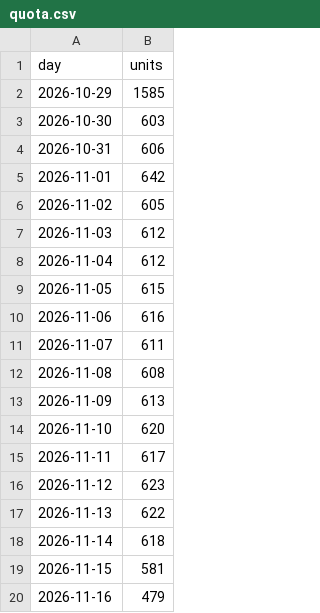
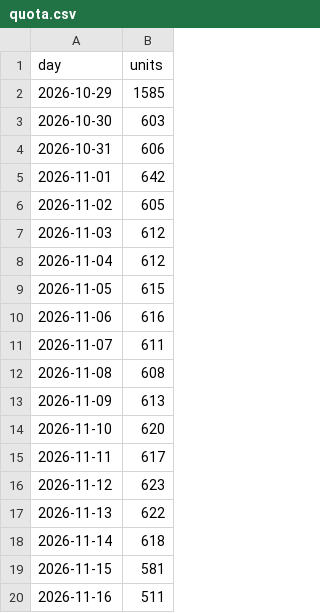
Before and after one commit to uyong4606-web/stellive-viewers, a CSV file: youtube/store/quota.csv, drawn as a sheet.

```diff
--- a/youtube/store/quota.csv
+++ b/youtube/store/quota.csv
@@ -19,2 +19,2 @@ day,units
 2026-11-15,581
-2026-11-16,479
+2026-11-16,511
```
Also changed, not shown: 1 other file.
